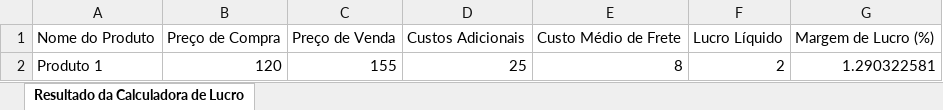
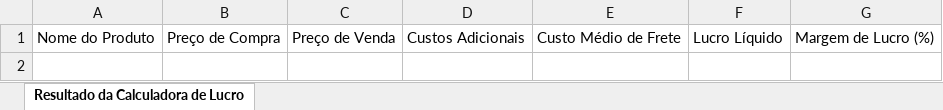
Before and after one commit to Andrlb2k1/Calculadora_lucro, an Excel workbook: planilha.xlsx, sheet Resultado da Calculadora de Lucro, drawn as a sheet; values as stored, in another font and other column widths than the file's, no borders; the diff names each change by its address in the sheet, - before the commit and + after, or states it on an @@ line.

```diff
--- a/planilha.xlsx (sheet Resultado da Calculadora de Lucro)
+++ b/planilha.xlsx (sheet Resultado da Calculadora de Lucro)
-row 2: Produto 1 | 120 | 155 | 25 | 8 | 2 | 1.290322581
```
Also changed, not shown: 2 other files.
